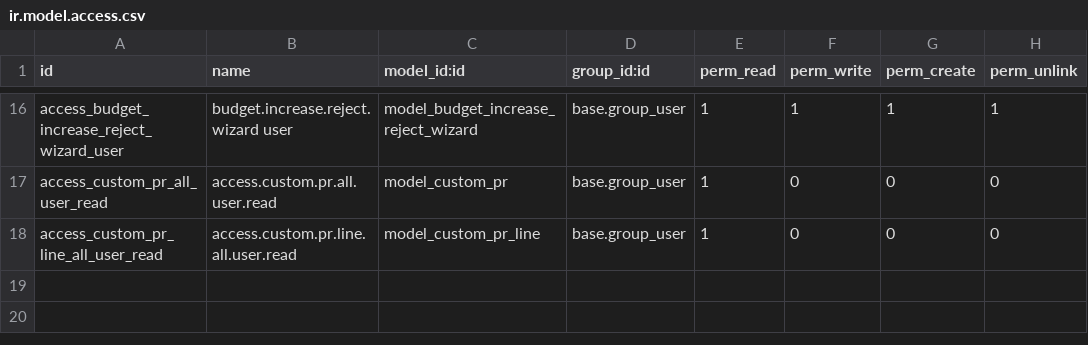
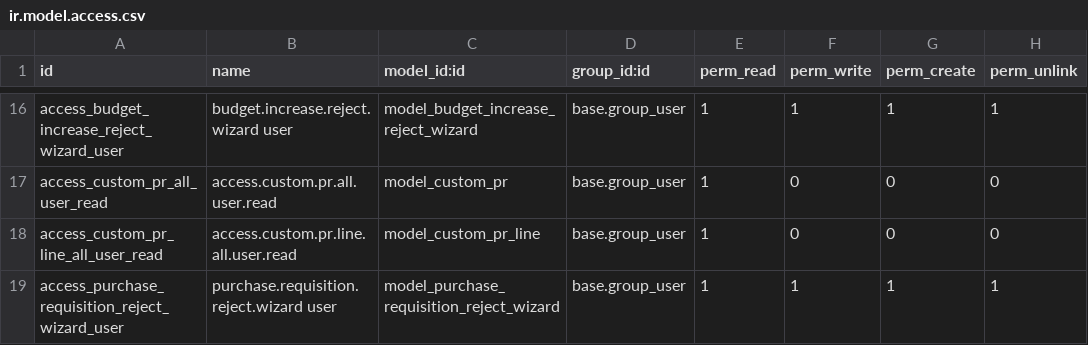
Before and after one commit to Mudassir006/Petroraq_V17, a CSV file: pr_custom_purchase/security/ir.model.access.csv, drawn as a sheet; only a part is shown, gaps mark what is left out.

```diff
--- a/pr_custom_purchase/security/ir.model.access.csv
+++ b/pr_custom_purchase/security/ir.model.access.csv
@@ -18 +18,2 @@ access_custom_pr_all_user_read,access.custom.pr.all.user.read,model_custom_pr,ba
 access_custom_pr_line_all_user_read,access.custom.pr.line.all.user.read,model_custom_pr_line,base.group_user,1,0,0,0
+access_purchase_requisition_reject_wizard_user,purchase.requisition.reject.wizard user,model_purchase_requisition_reject_wizard,base.group_user,1,1,1,1
```
Also changed, not shown: 4 other files.
